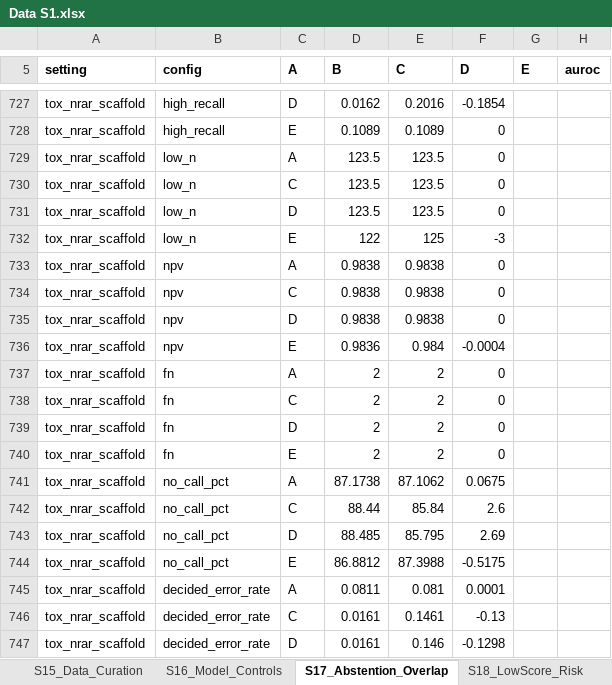
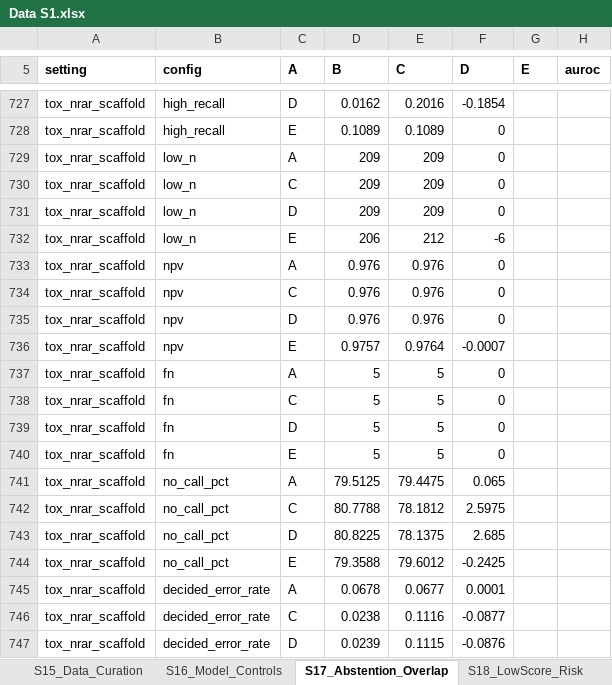
Before and after one commit to strudelcutie/SCORE-TRUST-reproducibility, an Excel workbook: results/Data S1.xlsx, sheet S17_Abstention_Overlap, drawn as a sheet; only a part is shown, gaps mark what is left out; values as stored, in another font and other column widths than the file's, no borders; the diff covers the shown part only; the diff names each change by its address in the sheet, - before the commit and + after, or states it on an @@ line.

```diff
--- a/results/Data S1.xlsx (sheet S17_Abstention_Overlap)
+++ b/results/Data S1.xlsx (sheet S17_Abstention_Overlap)
-D729:D731 (B): 123.5
+D729:D731 (B): 209
-E729:E731 (C): 123.5
+E729:E731 (C): 209
-D732 (B): 122
+D732 (B): 206
-E732 (C): 125
+E732 (C): 212
-F732 (D): -3
+F732 (D): -6
-D733:D735 (B): 0.9838
+D733:D735 (B): 0.976
-E733:E735 (C): 0.9838
+E733:E735 (C): 0.976
-D736 (B): 0.9836
+D736 (B): 0.9757
-E736 (C): 0.984
+E736 (C): 0.9764
-F736 (D): -0.0004
+F736 (D): -0.0007
-D737:D740 (B): 2
+D737:D740 (B): 5
-E737:E740 (C): 2
+E737:E740 (C): 5
-D741 (B): 87.1738
+D741 (B): 79.5125
-E741 (C): 87.1062
+E741 (C): 79.4475
-F741 (D): 0.0675
+F741 (D): 0.065
-D742 (B): 88.44
+D742 (B): 80.7788
-E742 (C): 85.84
+E742 (C): 78.1812
-F742 (D): 2.6
+F742 (D): 2.5975
-D743 (B): 88.485
+D743 (B): 80.8225
-E743 (C): 85.795
+E743 (C): 78.1375
-F743 (D): 2.69
+F743 (D): 2.685
-D744 (B): 86.8812
+D744 (B): 79.3588
-E744 (C): 87.3988
+E744 (C): 79.6012
-F744 (D): -0.5175
+F744 (D): -0.2425
-D745 (B): 0.0811
+D745 (B): 0.0678
-E745 (C): 0.081
+E745 (C): 0.0677
-D746 (B): 0.0161
+D746 (B): 0.0238
-E746 (C): 0.1461
+E746 (C): 0.1116
-F746 (D): -0.13
+F746 (D): -0.0877
-D747 (B): 0.0161
+D747 (B): 0.0239
-E747 (C): 0.146
+E747 (C): 0.1115
-F747 (D): -0.1298
+F747 (D): -0.0876
```
Also changed, not shown: 1584 edited cells elsewhere in this sheet, sheet S7_Conformal, sheet S18_LowScore_Risk, sheet S1_Literature, sheet S2_Glossary_Gov, sheet S15_Data_Curation.
